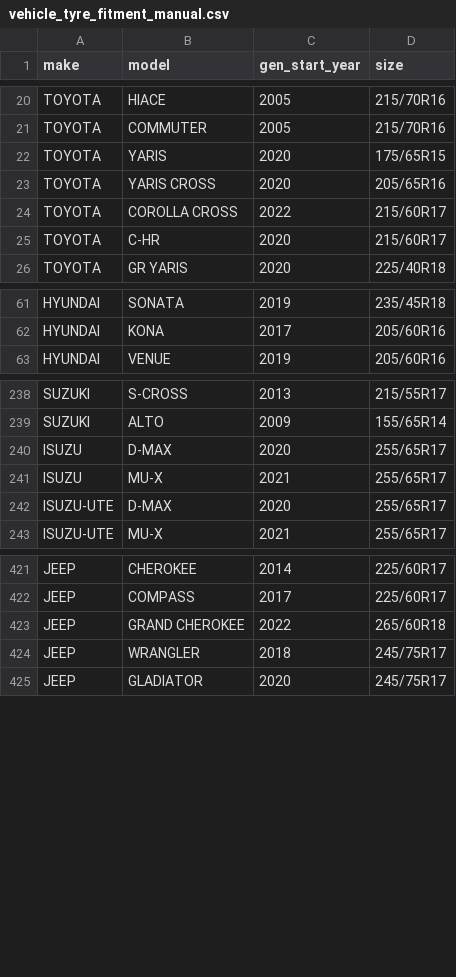
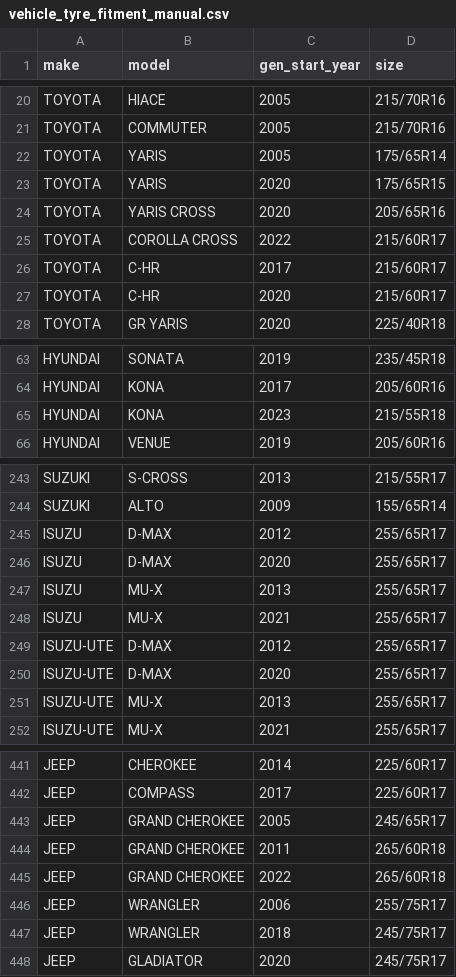
Before and after one commit to iminjesus/new-sales2, a CSV file: out/rego/vehicle_tyre_fitment_manual.csv, drawn as a sheet; only a part is shown, gaps mark what is left out; the diff covers the shown part only; the diff names each change by its address in the sheet, - before the commit and + after, or states it on an @@ line.

```diff
--- a/out/rego/vehicle_tyre_fitment_manual.csv
+++ b/out/rego/vehicle_tyre_fitment_manual.csv
+row 22: TOYOTA | YARIS | 2005 | 175/65R14
+row 26: TOYOTA | C-HR | 2017 | 215/60R17
+row 65: HYUNDAI | KONA | 2023 | 215/55R18
+row 245: ISUZU | D-MAX | 2012 | 255/65R17
+row 247: ISUZU | MU-X | 2013 | 255/65R17
+row 249: ISUZU-UTE | D-MAX | 2012 | 255/65R17
+row 251: ISUZU-UTE | MU-X | 2013 | 255/65R17
+row 443: JEEP | GRAND CHEROKEE | 2005 | 245/65R17
+row 444: JEEP | GRAND CHEROKEE | 2011 | 265/60R18
+row 446: JEEP | WRANGLER | 2006 | 255/75R17
```
Also changed, not shown: 18 added rows elsewhere in this file, 1 other file.
